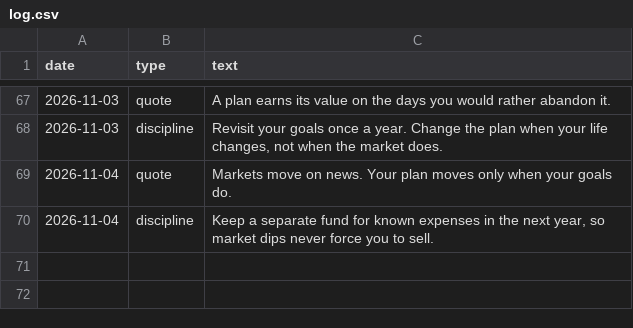
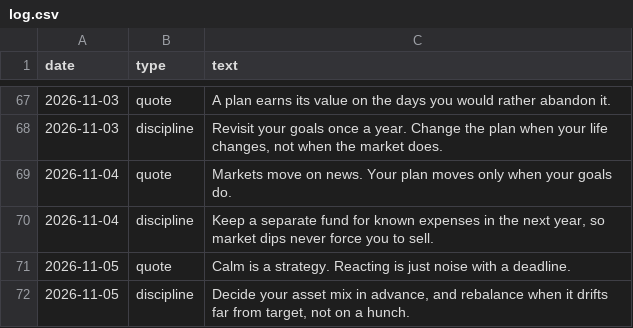
Before and after one commit to darshildshah211/dds-posters, a CSV file: stories/log.csv, drawn as a sheet; only a part is shown, gaps mark what is left out.

```diff
--- a/stories/log.csv
+++ b/stories/log.csv
@@ -70 +70,3 @@ date,type,text
 2026-11-04,discipline,"Keep a separate fund for known expenses in the next year, so market dips never force you to sell."
+2026-11-05,quote,Calm is a strategy. Reacting is just noise with a deadline.
+2026-11-05,discipline,"Decide your asset mix in advance, and rebalance when it drifts far from target, not on a hunch."
```
Also changed, not shown: 6 other files.
